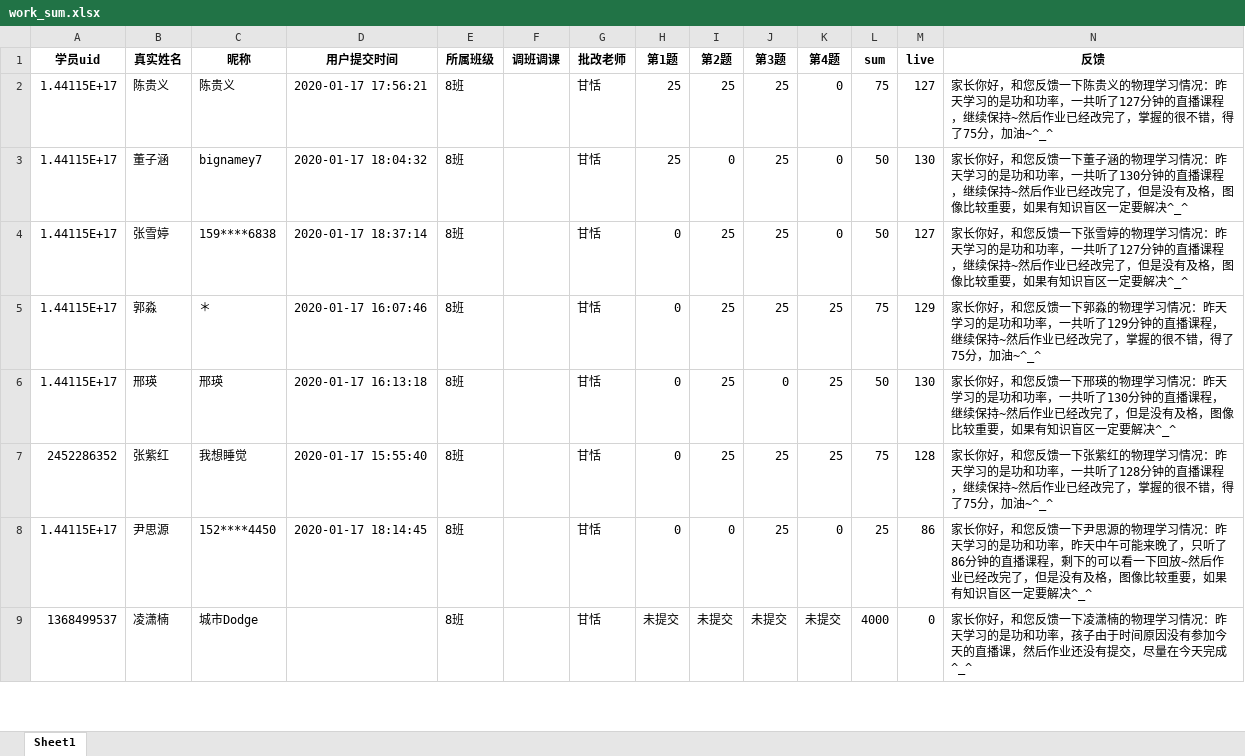
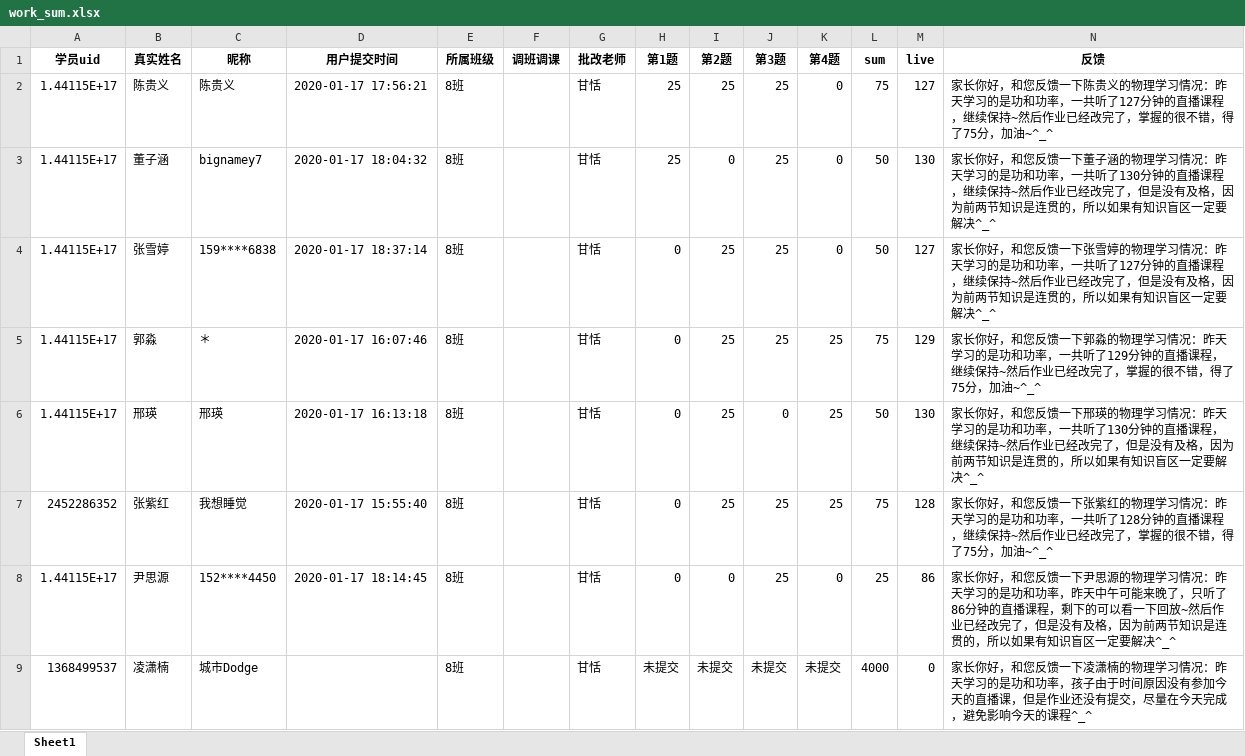
Before and after one commit to Campanulata/wechatBot, an Excel workbook: 学情反馈解决方案/work_sum.xlsx, sheet Sheet1, drawn as a sheet; only a part is shown; values as stored, in another font and other column widths than the file's, no borders; the diff covers the shown part only; the diff names each change by its address in the sheet, - before the commit and + after, or states it on an @@ line.

```diff
--- a/学情反馈解决方案/work_sum.xlsx (sheet Sheet1)
+++ b/学情反馈解决方案/work_sum.xlsx (sheet Sheet1)
-N3 (反馈): …有及格，图像比较重要，如果有知…
+N3 (反馈): …有及格，因为前两节知识是连贯的，所以如果有知…
-N4 (反馈): …有及格，图像比较重要，如果有知…
+N4 (反馈): …有及格，因为前两节知识是连贯的，所以如果有知…
-N6 (反馈): …有及格，图像比较重要，如果有知…
+N6 (反馈): …有及格，因为前两节知识是连贯的，所以如果有知…
-N8 (反馈): …有及格，图像比较重要，如果有知…
+N8 (反馈): …有及格，因为前两节知识是连贯的，所以如果有知…
-N9 (反馈): …直播课，然后作业还没有提交，尽量在今天完成^_^
+N9 (反馈): …直播课，但是作业还没有提交，尽量在今天完成，避免影响今天的课程^_^
```
Also changed, not shown: 54 edited cells elsewhere in this sheet, 学情反馈解决方案/dataWork.xlsx, 学情反馈解决方案/feedback.xlsx, 1 other file.
